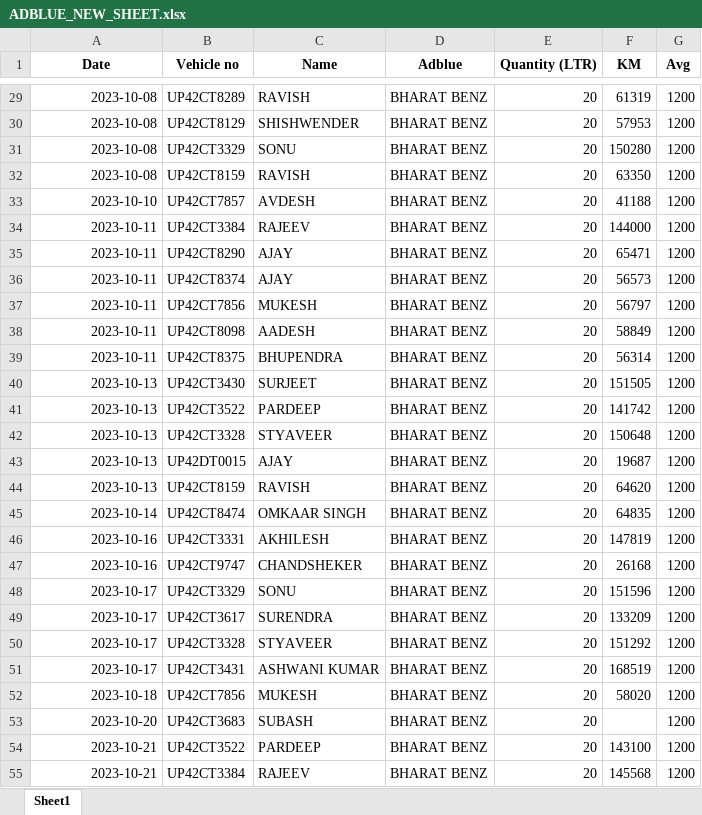
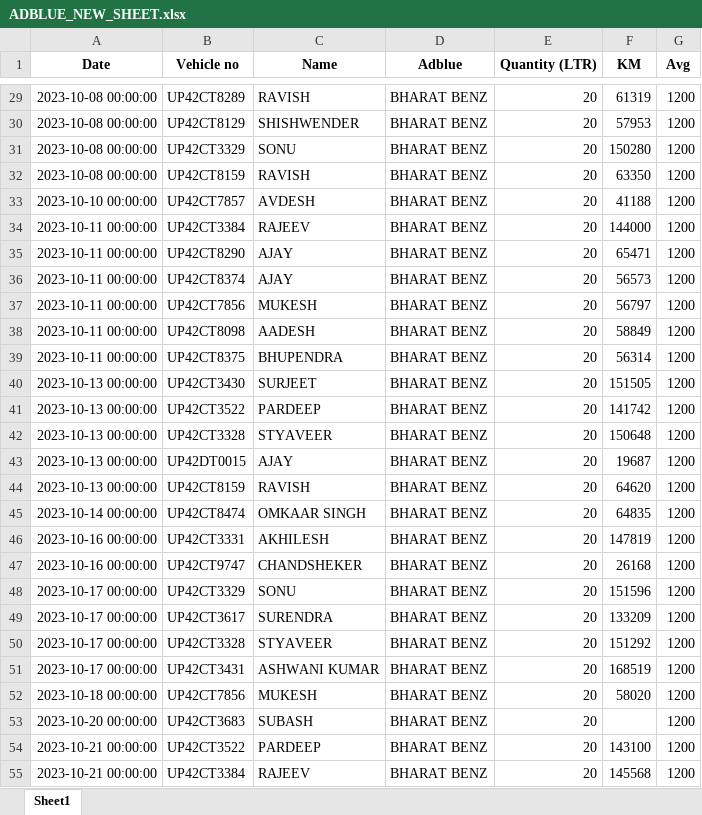
Before and after one commit to saxena-nikhil738/ADBlue-Analysis, an Excel workbook: ADBLUE_NEW_SHEET.xlsx, sheet Sheet1, drawn as a sheet; only a part is shown, gaps mark what is left out; values as stored, in another font and other column widths than the file's, no borders; the diff covers the shown part only; the diff names each change by its address in the sheet, - before the commit and + after, or states it on an @@ line.

```diff
--- a/ADBLUE_NEW_SHEET.xlsx (sheet Sheet1)
+++ b/ADBLUE_NEW_SHEET.xlsx (sheet Sheet1)
-A29:A32 (Date): 2023-10-08
+A29:A32 (Date): 2023-10-08 00:00:00
-A33 (Date): 2023-10-10
+A33 (Date): 2023-10-10 00:00:00
-A34:A39 (Date): 2023-10-11
+A34:A39 (Date): 2023-10-11 00:00:00
-A40:A44 (Date): 2023-10-13
+A40:A44 (Date): 2023-10-13 00:00:00
-A45 (Date): 2023-10-14
+A45 (Date): 2023-10-14 00:00:00
-A46:A47 (Date): 2023-10-16
+A46:A47 (Date): 2023-10-16 00:00:00
-A48:A51 (Date): 2023-10-17
+A48:A51 (Date): 2023-10-17 00:00:00
-A52 (Date): 2023-10-18
+A52 (Date): 2023-10-18 00:00:00
-A53 (Date): 2023-10-20
+A53 (Date): 2023-10-20 00:00:00
-A54:A55 (Date): 2023-10-21
+A54:A55 (Date): 2023-10-21 00:00:00
```
Also changed, not shown: 603 edited cells elsewhere in this sheet, 9 other files.
